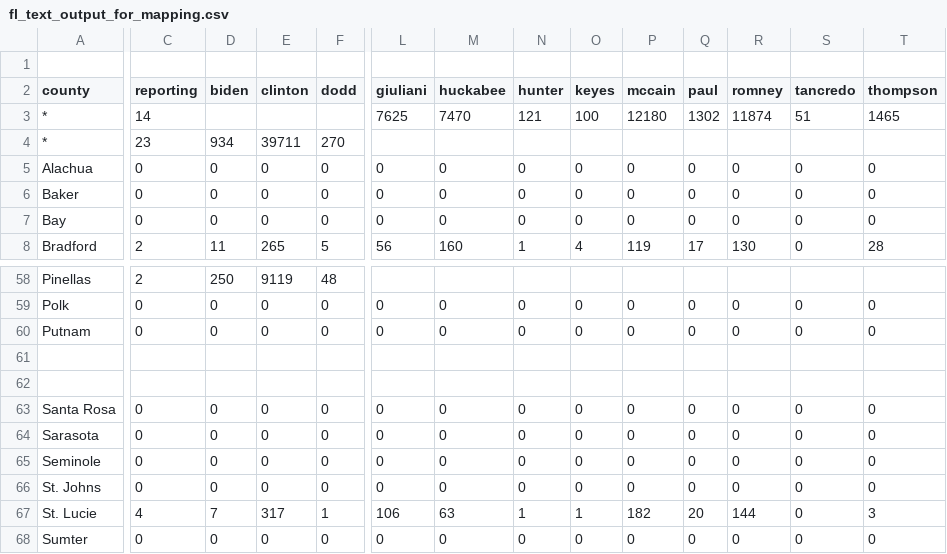
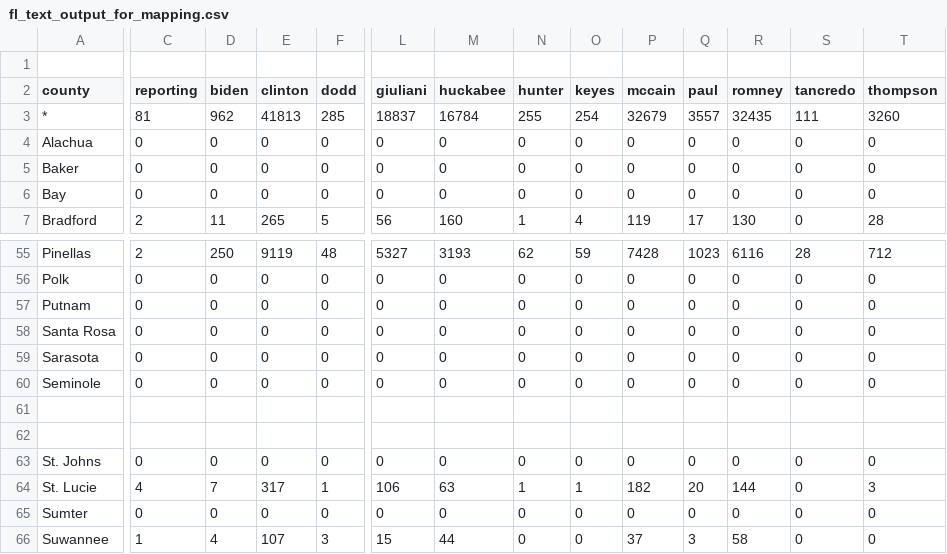
Before and after one commit to googlearchive/js-v2-samples, a CSV file: elections/2008/primary/states/fl/fl_text_output_for_mapping.csv, drawn as a sheet; only a part is shown, gaps mark what is left out; the shorter side is filled out with more unchanged rows; removed rows and columns are numbered as before the commit, all else as after; rows hold the shown columns only; the diff covers the shown part only; the diff names each change by its address in the sheet, - before the commit and + after, or states it on an @@ line.

```diff
--- a/elections/2008/primary/states/fl/fl_text_output_for_mapping.csv
+++ b/elections/2008/primary/states/fl/fl_text_output_for_mapping.csv
-C3 (reporting): 14
+C3 (reporting): 81
-D3 (biden): (empty)
+D3 (biden): 962
-E3 (clinton): (empty)
+E3 (clinton): 41813
-F3 (dodd): (empty)
+F3 (dodd): 285
-L3 (giuliani): 7625
+L3 (giuliani): 18837
-M3 (huckabee): 7470
+M3 (huckabee): 16784
-N3 (hunter): 121
+N3 (hunter): 255
-O3 (keyes): 100
+O3 (keyes): 254
-P3 (mccain): 12180
+P3 (mccain): 32679
-Q3 (paul): 1302
+Q3 (paul): 3557
-R3 (romney): 11874
+R3 (romney): 32435
-S3 (tancredo): 51
+S3 (tancredo): 111
-T3 (thompson): 1465
+T3 (thompson): 3260
-row 4: * | 23 | 934 | 39711 | 270
-L55 (giuliani): (empty)
+L55 (giuliani): 5327
-M55 (huckabee): (empty)
+M55 (huckabee): 3193
-N55 (hunter): (empty)
+N55 (hunter): 62
-O55 (keyes): (empty)
+O55 (keyes): 59
-P55 (mccain): (empty)
+P55 (mccain): 7428
-Q55 (paul): (empty)
+Q55 (paul): 1023
-R55 (romney): (empty)
+R55 (romney): 6116
-S55 (tancredo): (empty)
+S55 (tancredo): 28
-T55 (thompson): (empty)
+T55 (thompson): 712
-row 61: (empty)
-row 62: (empty)
+row 61: (empty)
+row 62: (empty)
```
Also changed, not shown: 2 removed rows and 69 edited cells elsewhere in this file, 2 other files.
